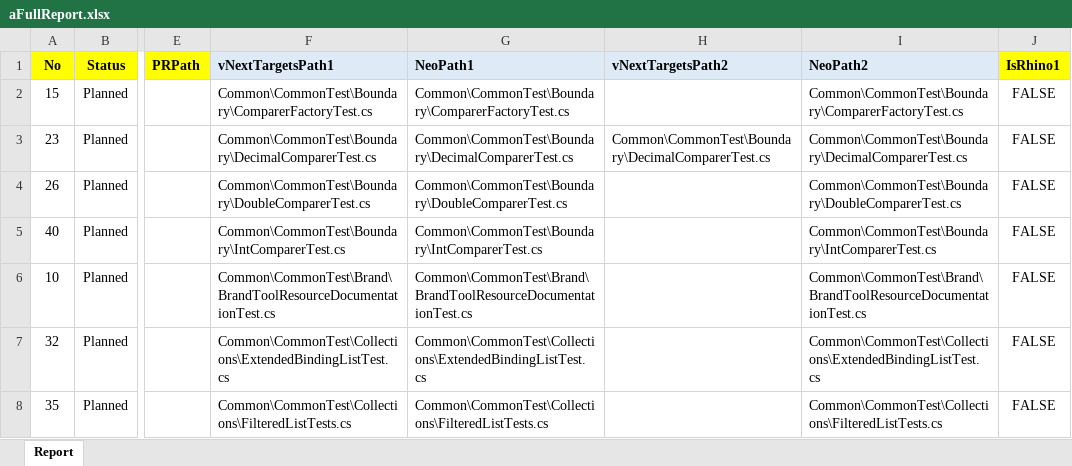
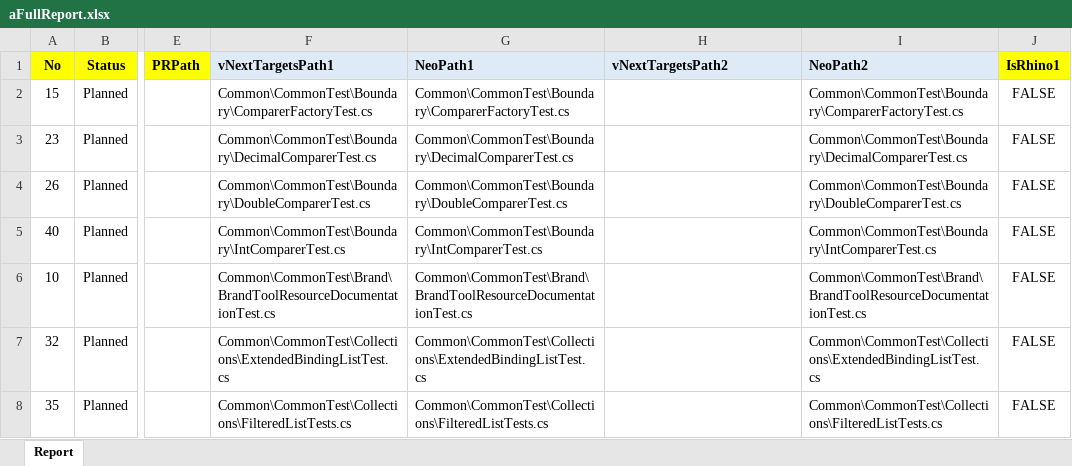
Before and after one commit to timo-pedersen/code-analyzer, an Excel workbook: aFullReport.xlsx, sheet Report, drawn as a sheet; only a part is shown, gaps mark what is left out; values as stored, in another font and other column widths than the file's, no borders; conditional formats not drawn; the diff names each change by its address in the sheet, - before the commit and + after, or states it on an @@ line.

Commit message:
Minor fix in the xls report

```diff
--- a/aFullReport.xlsx (sheet Report)
+++ b/aFullReport.xlsx (sheet Report)
-H3 (vNextTargetsPath2): Common\CommonTest\Boundary\DecimalComparerTest.cs
+H3 (vNextTargetsPath2): (empty)
```
